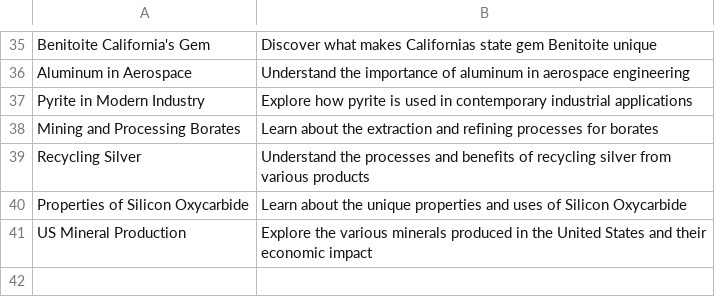
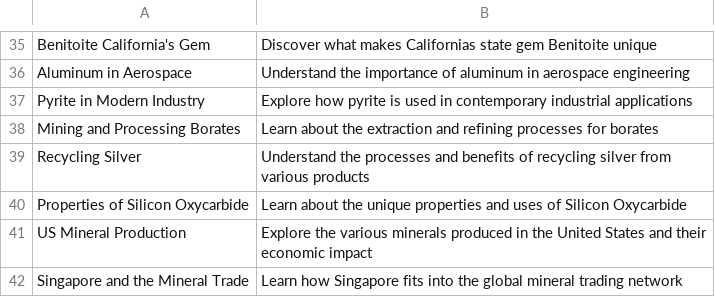
Before and after one commit to agigante80/galena_es, a CSV file: AI_content/list_of_ARCHIVED_topics.csv, drawn as a sheet; only a part is shown, gaps mark what is left out; the diff names each change by its address in the sheet, - before the commit and + after, or states it on an @@ line.

```diff
--- a/AI_content/list_of_ARCHIVED_topics.csv
+++ b/AI_content/list_of_ARCHIVED_topics.csv
+row 42: Singapore and the Mineral Trade | Learn how Singapore fits into the global mineral trading network
```
Also changed, not shown: AI_content/list_of_NEW_topics.csv, 3 other files.
